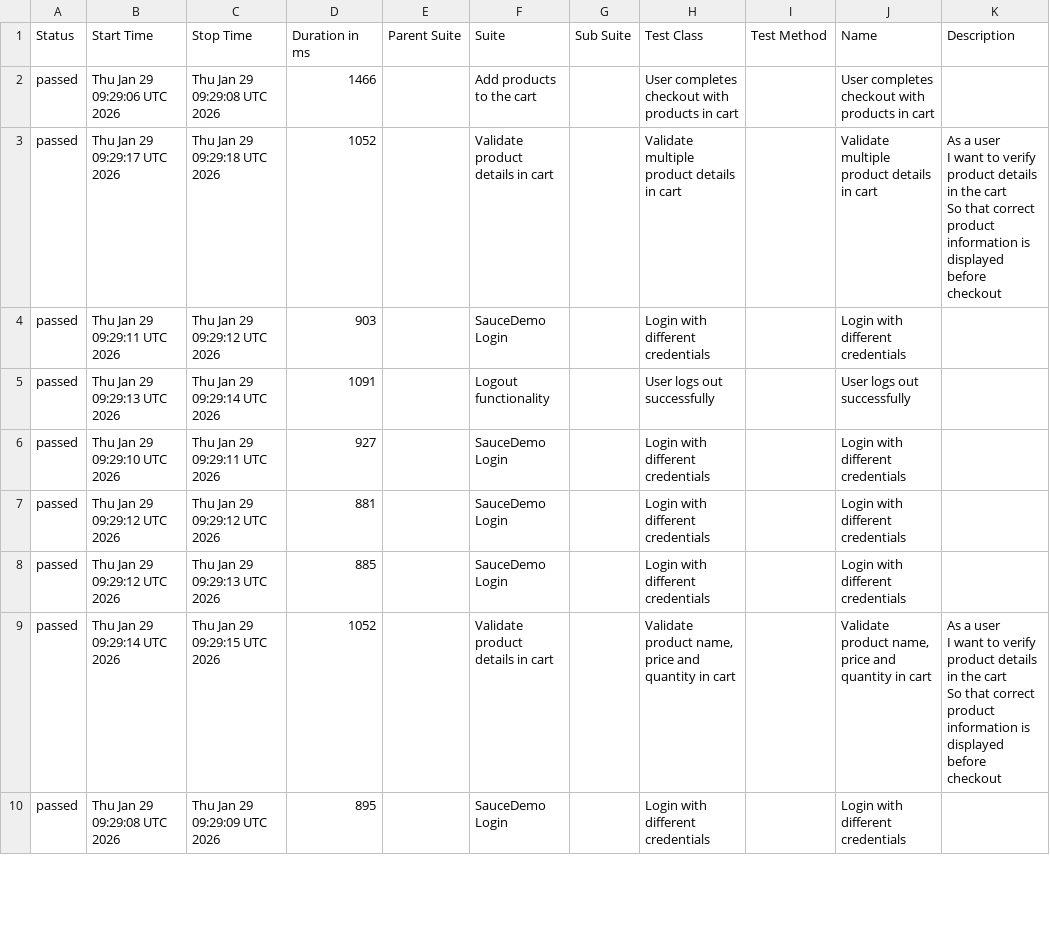
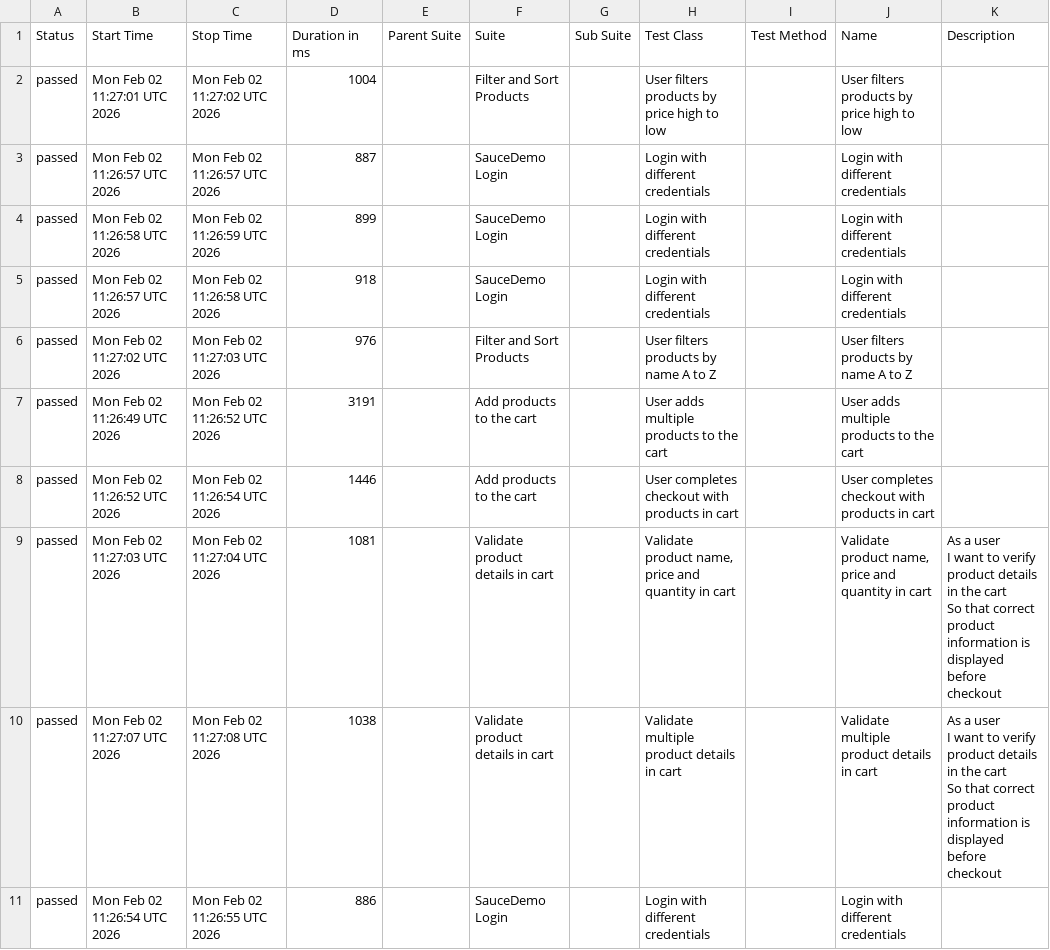
Before and after one commit to Zaif71/AdvanceSeleniumProject, a CSV file: data/suites.csv, drawn as a sheet; only a part is shown; the diff covers the shown part only.

```diff
--- a/data/suites.csv
+++ b/data/suites.csv
@@ -1,14 +1,15 @@
 "Status","Start Time","Stop Time","Duration in ms","Parent Suite","Suite","Sub Suite","Test Class","Test Method","Name","Description"
-"passed","Thu Jan 29 09:29:06 UTC 2026","Thu Jan 29 09:29:08 UTC 2026","1466","","Add products to the cart","","User completes checkout with products in cart","","User completes checkout with products in cart",""
-"passed","Thu Jan 29 09:29:17 UTC 2026","Thu Jan 29 09:29:18 UTC 2026","1052","","Validate product details in cart","","Validate multiple product details in cart","","Validate multiple product details in cart","  As a user
-  I want to verify product details in the cart
-  So that correct product information is displayed before checkout"
-"passed","Thu Jan 29 09:29:11 UTC 2026","Thu Jan 29 09:29:12 UTC 2026","903","","SauceDemo Login","","Login with different credentials","","Login with different credentials",""
-"passed","Thu Jan 29 09:29:13 UTC 2026","Thu Jan 29 09:29:14 UTC 2026","1091","","Logout functionality","","User logs out successfully","","User logs out successfully",""
-"passed","Thu Jan 29 09:29:10 UTC 2026","Thu Jan 29 09:29:11 UTC 2026","927","","SauceDemo Login","","Login with different credentials","","Login with different credentials",""
-"passed","Thu Jan 29 09:29:12 UTC 2026","Thu Jan 29 09:29:12 UTC 2026","881","","SauceDemo Login","","Login with different credentials","","Login with different credentials",""
-"passed","Thu Jan 29 09:29:12 UTC 2026","Thu Jan 29 09:29:13 UTC 2026","885","","SauceDemo Login","","Login with different credentials","","Login with different credentials",""
-"passed","Thu Jan 29 09:29:14 UTC 2026","Thu Jan 29 09:29:15 UTC 2026","1052","","Validate product details in cart","","Validate product name, price and quantity in cart","","Validate product name, price and quantity in cart","  As a user
-  I want to verify product details in the cart
-  So that correct product information is displayed before checkout"
-"passed","Thu Jan 29 09:29:08 UTC 2026","Thu Jan 29 09:29:09 UTC 2026","895","","SauceDemo Login","","Login with different credentials","","Login with different credentials",""
+"passed","Mon Feb 02 11:27:01 UTC 2026","Mon Feb 02 11:27:02 UTC 2026","1004","","Filter and Sort Products","","User filters products by price high to low","","User filters products by price high to low",""
+"passed","Mon Feb 02 11:26:57 UTC 2026","Mon Feb 02 11:26:57 UTC 2026","887","","SauceDemo Login","","Login with different credentials","","Login with different credentials",""
+"passed","Mon Feb 02 11:26:58 UTC 2026","Mon Feb 02 11:26:59 UTC 2026","899","","SauceDemo Login","","Login with different credentials","","Login with different credentials",""
+"passed","Mon Feb 02 11:26:57 UTC 2026","Mon Feb 02 11:26:58 UTC 2026","918","","SauceDemo Login","","Login with different credentials","","Login with different credentials",""
+"passed","Mon Feb 02 11:27:02 UTC 2026","Mon Feb 02 11:27:03 UTC 2026","976","","Filter and Sort Products","","User filters products by name A to Z","","User filters products by name A to Z",""
+"passed","Mon Feb 02 11:26:49 UTC 2026","Mon Feb 02 11:26:52 UTC 2026","3191","","Add products to the cart","","User adds multiple products to the cart","","User adds multiple products to the cart",""
+"passed","Mon Feb 02 11:26:52 UTC 2026","Mon Feb 02 11:26:54 UTC 2026","1446","","Add products to the cart","","User completes checkout with products in cart","","User completes checkout with products in cart",""
+"passed","Mon Feb 02 11:27:03 UTC 2026","Mon Feb 02 11:27:04 UTC 2026","1081","","Validate product details in cart","","Validate product name, price and quantity in cart","","Validate product name, price and quantity in cart","  As a user
+  I want to verify product details in the cart
+  So that correct product information is displayed before checkout"
+"passed","Mon Feb 02 11:27:07 UTC 2026","Mon Feb 02 11:27:08 UTC 2026","1038","","Validate product details in cart","","Validate multiple product details in cart","","Validate multiple product details in cart","  As a user
+  I want to verify product details in the cart
+  So that correct product information is displayed before checkout"
+"passed","Mon Feb 02 11:26:54 UTC 2026","Mon Feb 02 11:26:55 UTC 2026","886","","SauceDemo Login","","Login with different credentials","","Login with different credentials",""
```
Also changed, not shown: 2 added rows and 15 edited cells elsewhere in this file, data/behaviors.csv, 51 other files.
